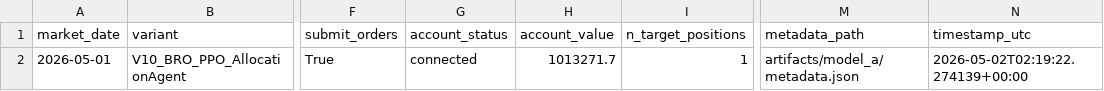
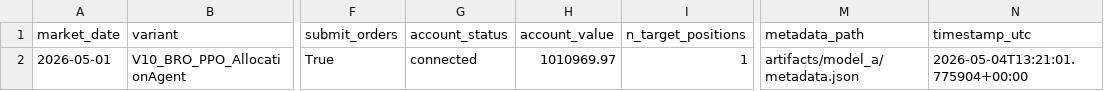
Before and after one commit to FinTechEntrepreneurldz/Base_Model_BR_PPO, a CSV file: logs/model_a/decisions/latest_decision.csv, drawn as a sheet; only a part is shown, gaps mark what is left out; the diff names each change by its address in the sheet, - before the commit and + after, or states it on an @@ line.

```diff
--- a/logs/model_a/decisions/latest_decision.csv
+++ b/logs/model_a/decisions/latest_decision.csv
-H2 (account_value): 1013271.7
+H2 (account_value): 1010969.97
-N2 (timestamp_utc): 2026-05-02T02:19:22.274139+00:00
+N2 (timestamp_utc): 2026-05-04T13:21:01.775904+00:00
```
Also changed, not shown: logs/model_a/decisions/decisions.csv, logs/model_a/health/signal_history.csv, 6 other files.
